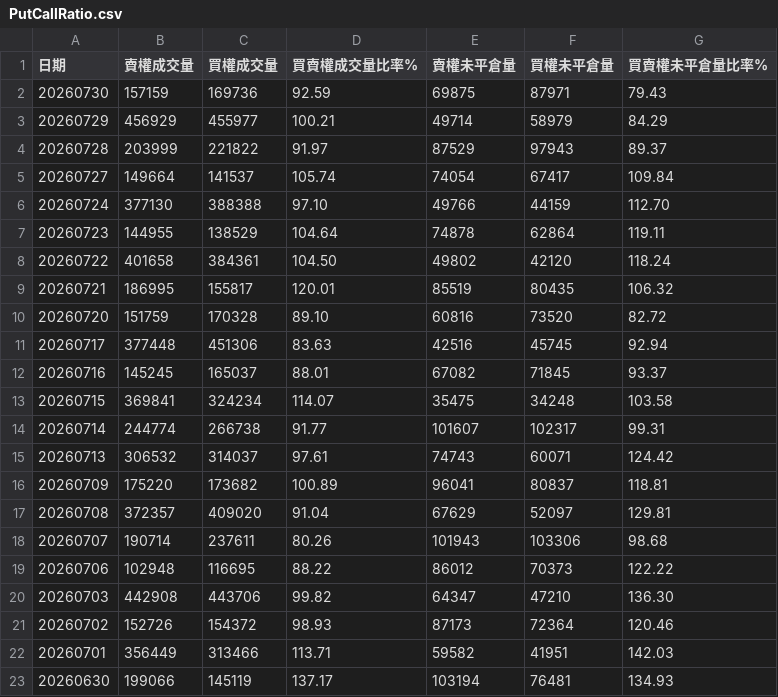
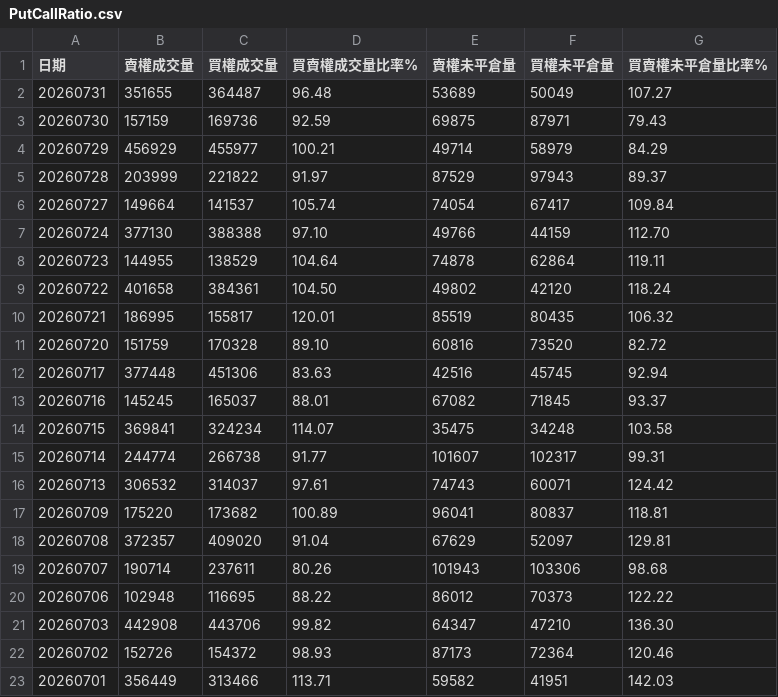
Before and after one commit to Conan-try/Taiwan-number-one, a CSV file: data/raw/PutCallRatio.csv, drawn as a sheet.

```diff
--- a/data/raw/PutCallRatio.csv
+++ b/data/raw/PutCallRatio.csv
@@ -1,2 +1,3 @@
 日期,賣權成交量,買權成交量,買賣權成交量比率%,賣權未平倉量,買權未平倉量,買賣權未平倉量比率%
+20260731,351655,364487,96.48,53689,50049,107.27
 20260730,157159,169736,92.59,69875,87971,79.43
@@ -22,2 +23 @@
 20260701,356449,313466,113.71,59582,41951,142.03
-20260630,199066,145119,137.17,103194,76481,134.93
```
Also changed, not shown: data/raw/DailyMarketReportFut.csv, data/raw/MarketDataOfMajorInstitutionalTradersDetailsOfCallsAndPutsBytheDate.csv, 5 other files.
